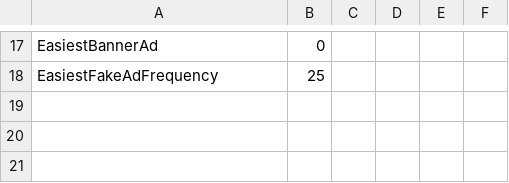
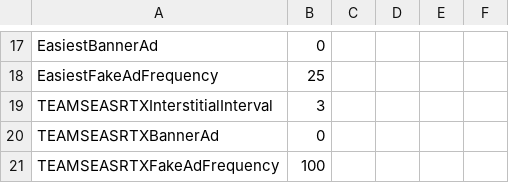
Before and after one commit to JasperRaccoon/jasperraccoon.github.io, a CSV file: Data/AdData.csv, drawn as a sheet; only a part is shown, gaps mark what is left out.

Commit message:
Update AdData.csv

```diff
--- a/Data/AdData.csv
+++ b/Data/AdData.csv
@@ -18 +18,4 @@ EasiestBannerAd,0
 EasiestFakeAdFrequency,25
+TEAMSEASRTXInterstitialInterval,3
+TEAMSEASRTXBannerAd,0
+TEAMSEASRTXFakeAdFrequency,100
```
